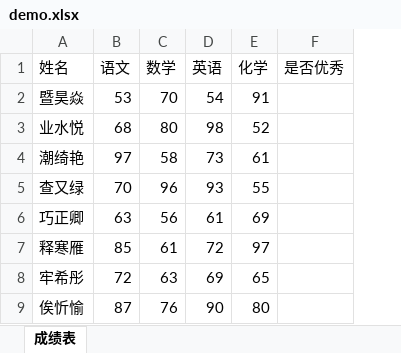
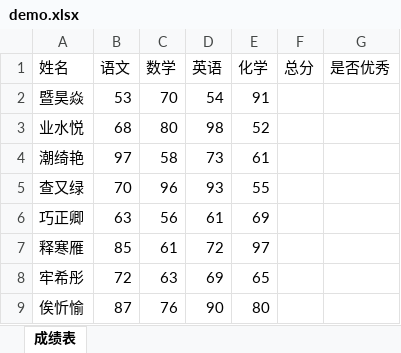
Before and after one commit to ww35133634/chenxusheng, an Excel workbook: ITcoach/openpyxl处理数据/1.11 循环方式批量写入数据/demo.xlsx, sheet 成绩表, drawn as a sheet; only a part is shown; values as stored, in another font and other column widths than the file's, no borders; the diff names each change by its address in the sheet, - before the commit and + after, or states it on an @@ line.

```diff
--- a/ITcoach/openpyxl处理数据/1.11 循环方式批量写入数据/demo.xlsx (sheet 成绩表)
+++ b/ITcoach/openpyxl处理数据/1.11 循环方式批量写入数据/demo.xlsx (sheet 成绩表)
+column F (总分), empty
```
Also changed, not shown: ITcoach/openpyxl处理数据/1.14 实例应用（筛选成绩总分大于等于300分的记录）/test1.xlsx, 22 other files.
